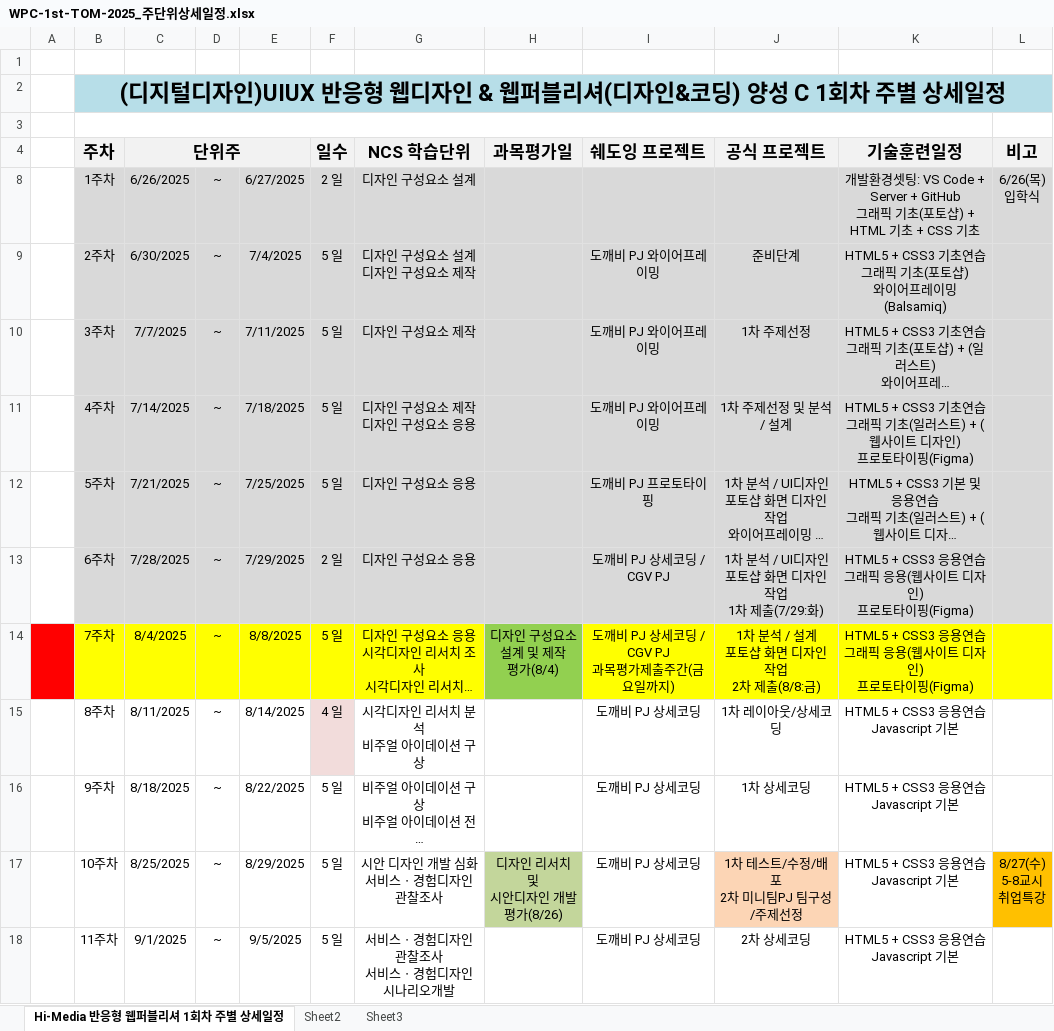
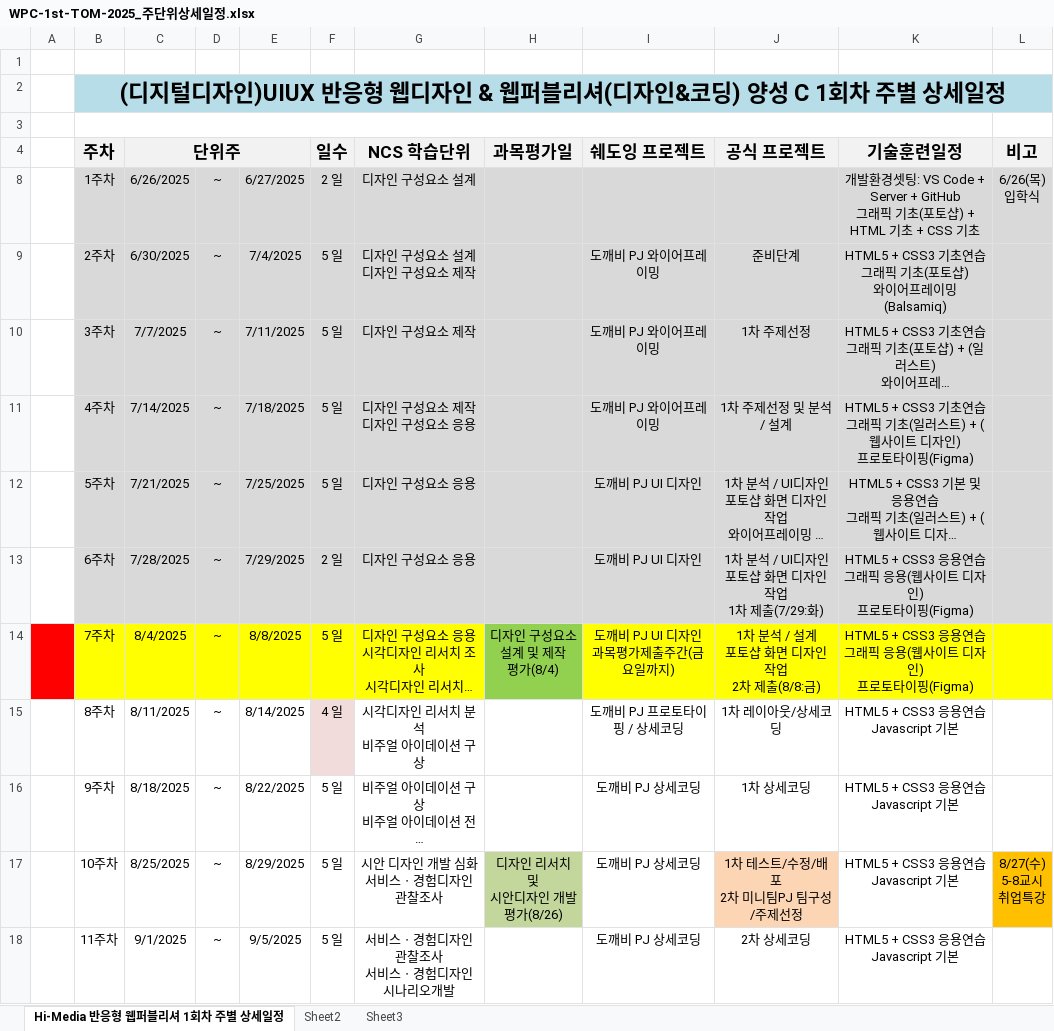
Before and after one commit to tombap8/WPC-626-TOM, an Excel workbook: 001.일정관리/WPC-1st-TOM-2025_주단위상세일정.xlsx, sheet Hi-Media 반응형 웹퍼블리셔 1회차 주별 상세일정, drawn as a sheet; only a part is shown; long unchanged cells end in …; values as stored, in another font and other column widths than the file's, no borders; ↵ is a line break in a cell; the diff names each change by its address in the sheet, - before the commit and + after, or states it on an @@ line.

```diff
--- a/001.일정관리/WPC-1st-TOM-2025_주단위상세일정.xlsx (sheet Hi-Media 반응형 웹퍼블리셔 1회차 주별 상세일정)
+++ b/001.일정관리/WPC-1st-TOM-2025_주단위상세일정.xlsx (sheet Hi-Media 반응형 웹퍼블리셔 1회차 주별 상세일정)
-I12 (쉐도잉 프로젝트): 도깨비 PJ 프로토타이핑
+I12 (쉐도잉 프로젝트): 도깨비 PJ UI 디자인
-I13 (쉐도잉 프로젝트): 도깨비 PJ 상세코딩 / CGV PJ
+I13 (쉐도잉 프로젝트): 도깨비 PJ UI 디자인
-I14 (쉐도잉 프로젝트): 도깨비 PJ 상세코딩 / CGV PJ ↵ 과목평가제출주간(금요일까지)
+I14 (쉐도잉 프로젝트): 도깨비 PJ UI 디자인 ↵ 과목평가제출주간(금요일까지)
-I15 (쉐도잉 프로젝트): 도깨비 PJ 상세코딩
+I15 (쉐도잉 프로젝트): 도깨비 PJ 프로토타이핑 / 상세코딩
```
Also changed, not shown: 2 other files.
